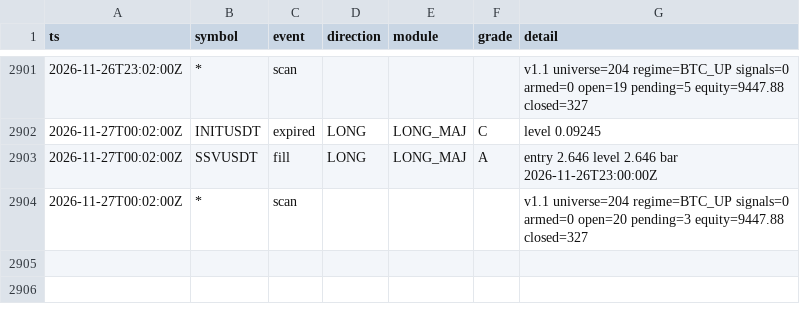
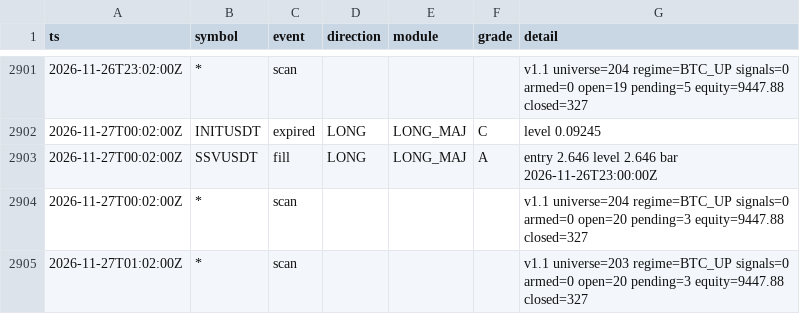
Before and after one commit to lukeperry80/sigbot-data, a CSV file: sigbot_events.csv, drawn as a sheet; only a part is shown, gaps mark what is left out.

```diff
--- a/sigbot_events.csv
+++ b/sigbot_events.csv
@@ -2904 +2904,2 @@ ts,symbol,event,direction,module,grade,detail
 2026-11-27T00:02:00Z,*,scan,,,,v1.1 universe=204 regime=BTC_UP signals=0 armed=0 open=20 pending=3 equity=9447.88 closed=327
+2026-11-27T01:02:00Z,*,scan,,,,v1.1 universe=203 regime=BTC_UP signals=0 armed=0 open=20 pending=3 equity=9447.88 closed=327
```
Also changed, not shown: 3 other files.
